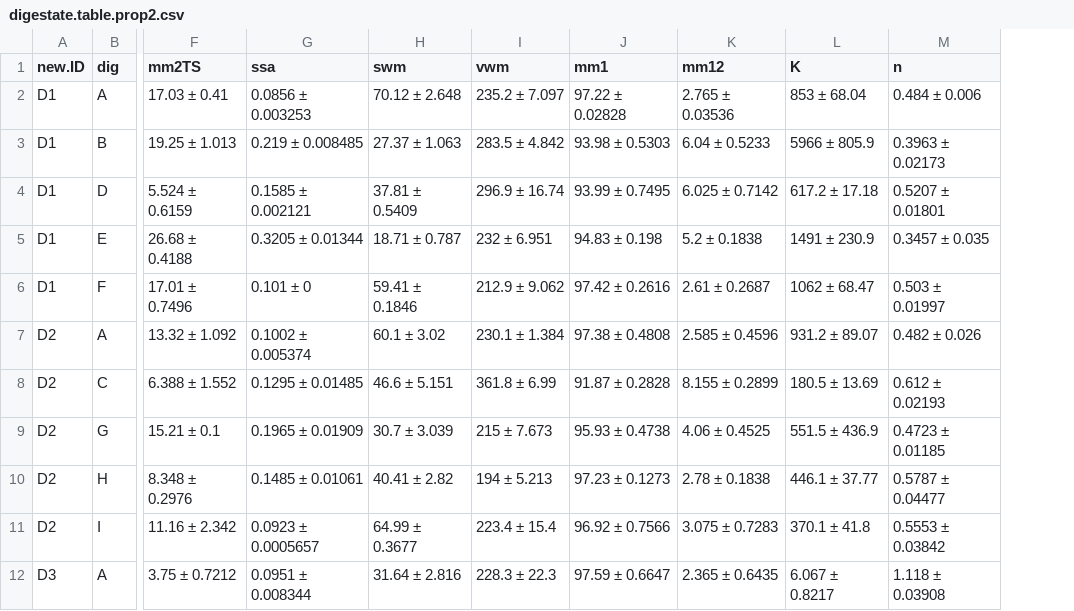
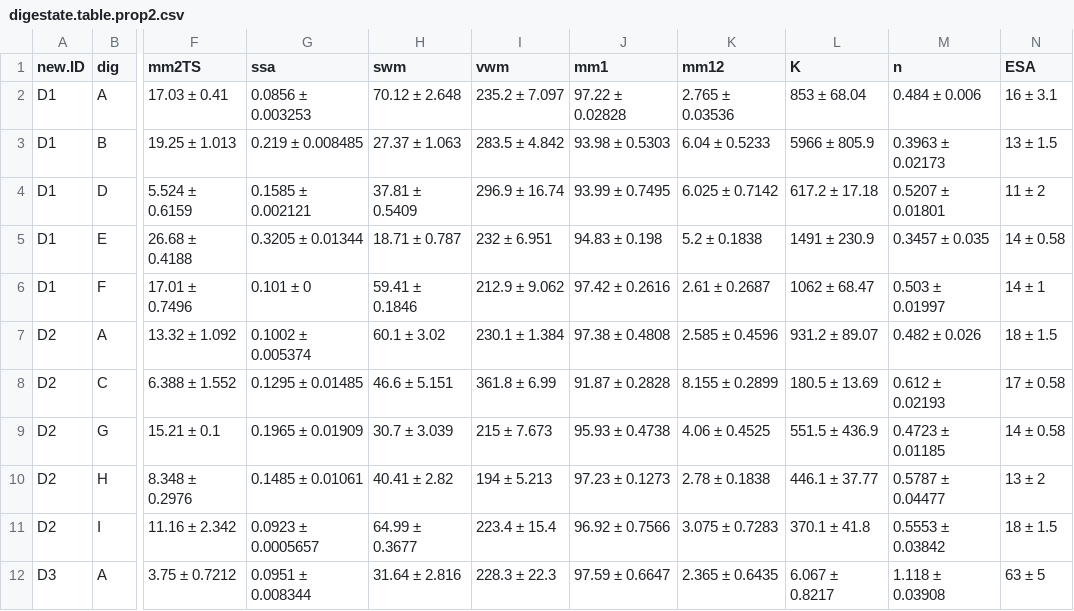
Before and after one commit to AU-BCE-EE/Pedersen-2025-MAG, a CSV file: output/digestate.table.prop2.csv, drawn as a sheet; only a part is shown, gaps mark what is left out; the diff names each change by its address in the sheet, - before the commit and + after, or states it on an @@ line.

Commit message:
Update tables for publication

```diff
--- a/output/digestate.table.prop2.csv
+++ b/output/digestate.table.prop2.csv
+column N (ESA), rows 2-12: 16 ± 3.1 | 13 ± 1.5 | 11 ± 2 | 14 ± 0.58 | 14 ± 1 | 18 ± 1.5 | 17 ± 0.58 | 14 ± 0.58 | 13 ± 2 | 18 ± 1.5 | 63 ± 5
```
Also changed, not shown: output/digestate.table.treat1.csv, output/digestate.table.treat2.csv, 6 other files.
